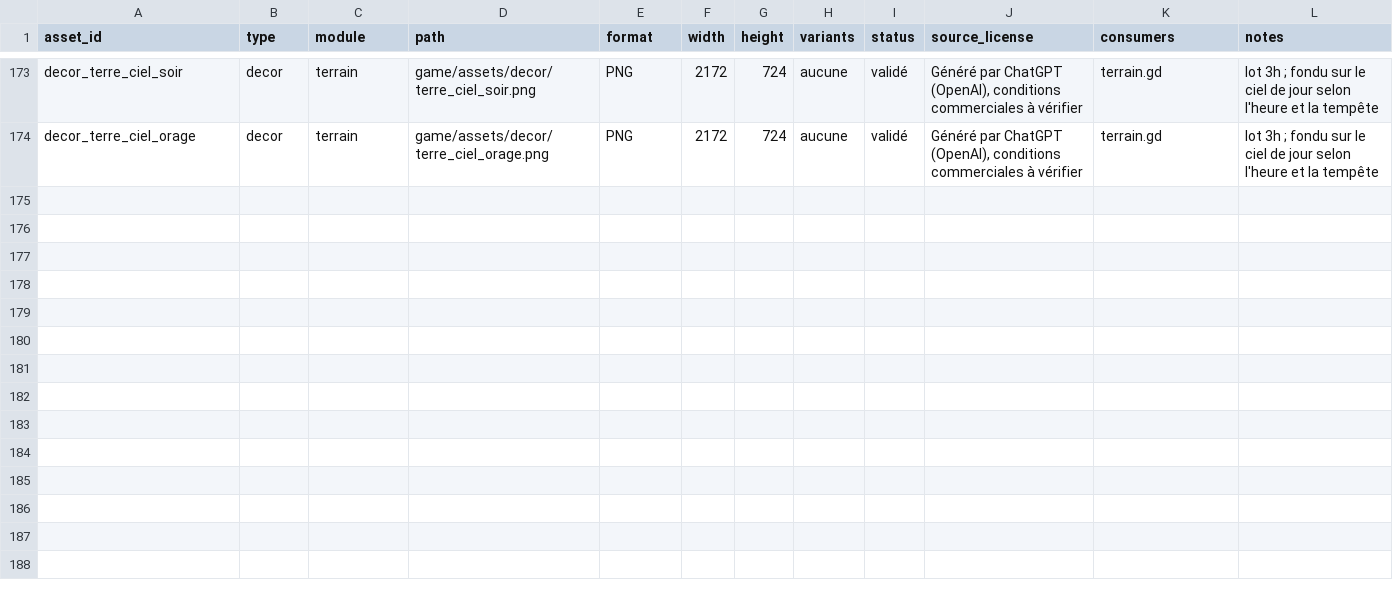
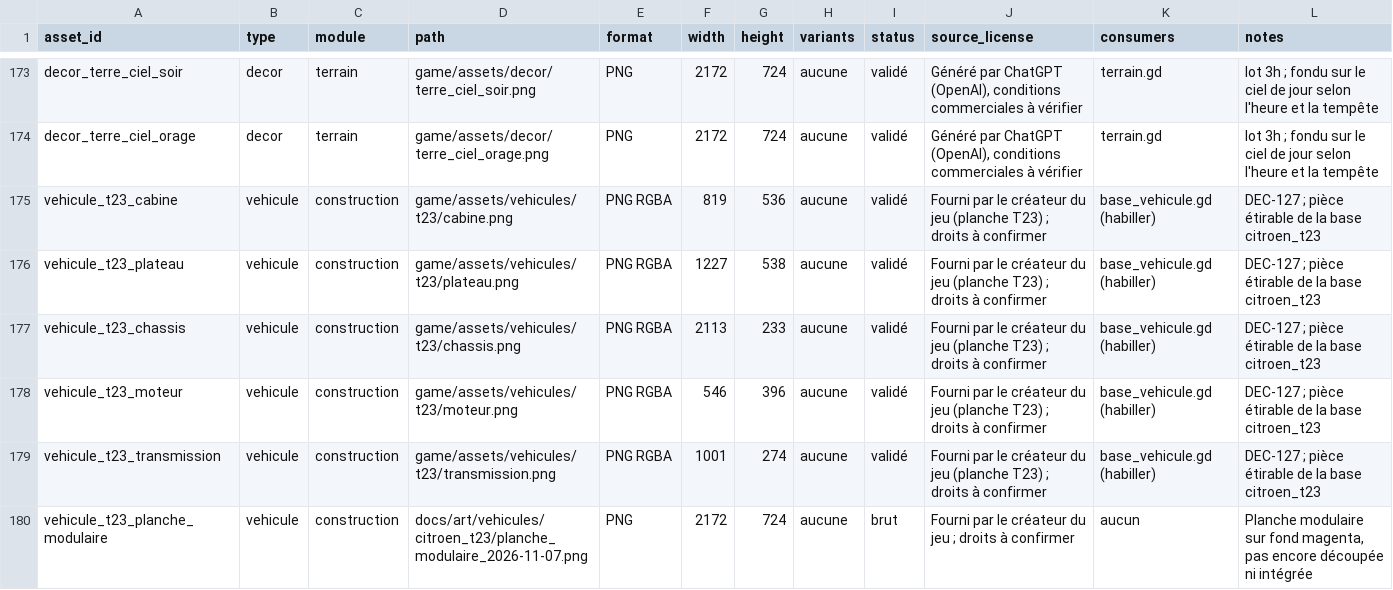
Before and after one commit to mayawok/Folie-mecanique, a CSV file: docs/art/asset-register.csv, drawn as a sheet; only a part is shown, gaps mark what is left out; the diff names each change by its address in the sheet, - before the commit and + after, or states it on an @@ line.

```diff
--- a/docs/art/asset-register.csv
+++ b/docs/art/asset-register.csv
+row 175: vehicule_t23_cabine | vehicule | construction | game/assets/vehicules/t23/cabine.png | PNG RGBA | 819 | 536 | aucune | validé | Fourni par le créateur du jeu (planche T23) ; droits à confirmer | base_vehicule.gd (habiller) | DEC-127 ; pièce étirable de la base citroen_t23
+row 176: vehicule_t23_plateau | vehicule | construction | game/assets/vehicules/t23/plateau.png | PNG RGBA | 1227 | 538 | aucune | validé | Fourni par le créateur du jeu (planche T23) ; droits à confirmer | base_vehicule.gd (habiller) | DEC-127 ; pièce étirable de la base citroen_t23
+row 177: vehicule_t23_chassis | vehicule | construction | game/assets/vehicules/t23/chassis.png | PNG RGBA | 2113 | 233 | aucune | validé | Fourni par le créateur du jeu (planche T23) ; droits à confirmer | base_vehicule.gd (habiller) | DEC-127 ; pièce étirable de la base citroen_t23
+row 178: vehicule_t23_moteur | vehicule | construction | game/assets/vehicules/t23/moteur.png | PNG RGBA | 546 | 396 | aucune | validé | Fourni par le créateur du jeu (planche T23) ; droits à confirmer | base_vehicule.gd (habiller) | DEC-127 ; pièce étirable de la base citroen_t23
+row 179: vehicule_t23_transmission | vehicule | construction | game/assets/vehicules/t23/transmission.png | PNG RGBA | 1001 | 274 | aucune | validé | Fourni par le créateur du jeu (planche T23) ; droits à confirmer | base_vehicule.gd (habiller) | DEC-127 ; pièce étirable de la base citroen_t23
+row 180: vehicule_t23_planche_modulaire | vehicule | construction | docs/art/vehicules/citroen_t23/planche_modulaire_2026-11-07.png | PNG | 2172 | 724 | aucune | brut | Fourni par le créateur du jeu ; droits à confirmer | aucun | Planche modulaire sur fond magenta, pas encore découpée ni intégrée
```
Also changed, not shown: 2 other files.
